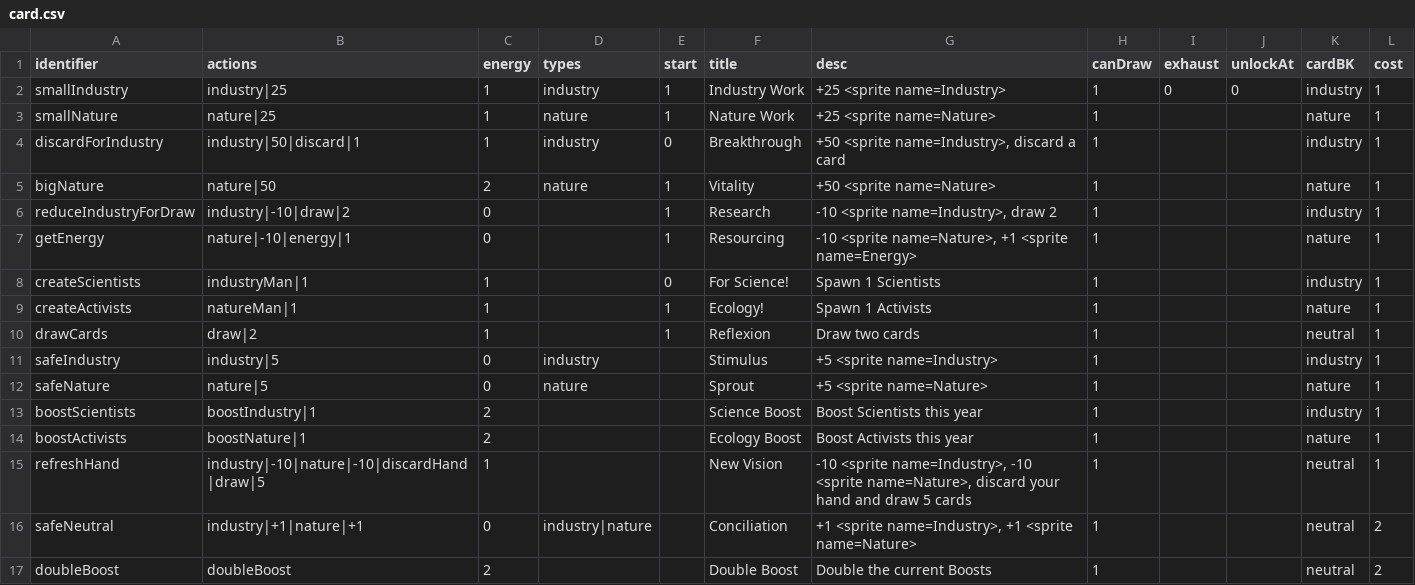
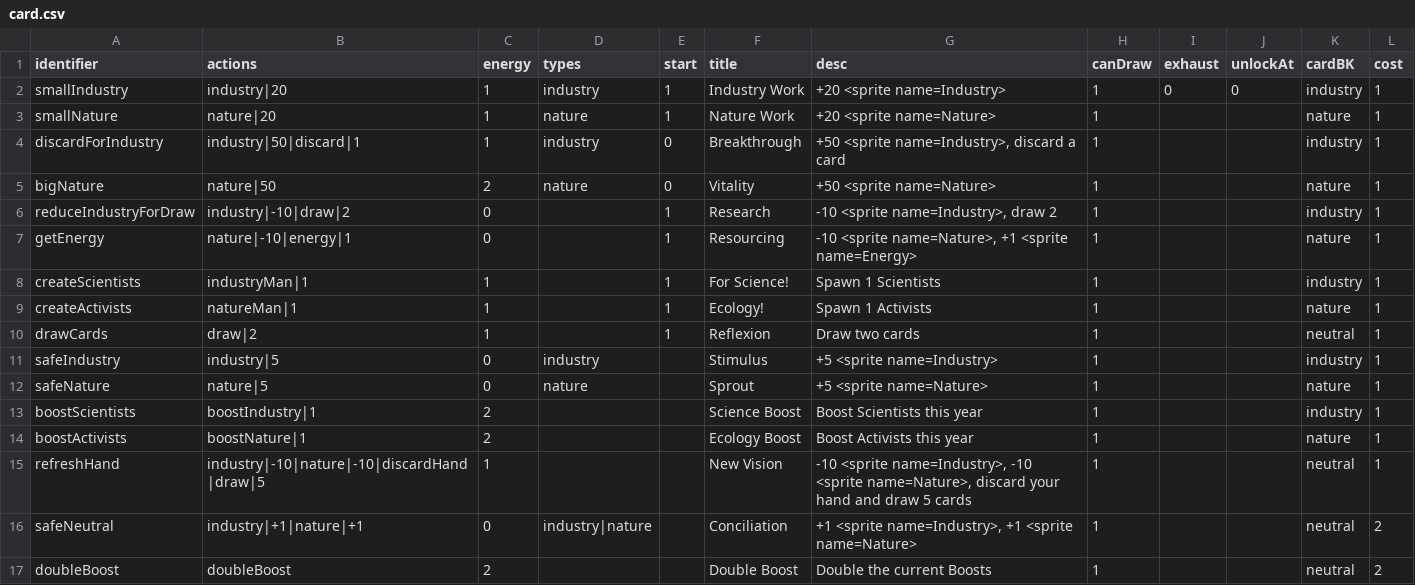
Before and after one commit to shshwdr/balanceCardEnvironment, a CSV file: Assets/Resources/csv/card.csv, drawn as a sheet.

```diff
--- a/Assets/Resources/csv/card.csv
+++ b/Assets/Resources/csv/card.csv
@@ -1,9 +1,9 @@
 identifier,actions,energy,types,start,title,desc,canDraw,exhaust,unlockAt,cardBK,cost
-smallIndustry,industry|25,1,industry,1,Industry Work,+25 <sprite name=Industry>,1,0,0,industry,1
-smallNature,nature|25,1,nature,1,Nature Work,+25 <sprite name=Nature>,1,,,nature,1
+smallIndustry,industry|20,1,industry,1,Industry Work,+20 <sprite name=Industry>,1,0,0,industry,1
+smallNature,nature|20,1,nature,1,Nature Work,+20 <sprite name=Nature>,1,,,nature,1
 discardForIndustry,industry|50|discard|1,1,industry,0,Breakthrough,"+50 <sprite name=Industry>, discard a card",1,,,industry,1
-bigNature,nature|50,2,nature,1,Vitality,+50 <sprite name=Nature>,1,,,nature,1
+bigNature,nature|50,2,nature,0,Vitality,+50 <sprite name=Nature>,1,,,nature,1
 reduceIndustryForDraw,industry|-10|draw|2,0,,1,Research,"-10 <sprite name=Industry>, draw 2",1,,,industry,1
 getEnergy,nature|-10|energy|1,0,,1,Resourcing,"-10 <sprite name=Nature>, +1 <sprite name=Energy>",1,,,nature,1
-createScientists,industryMan|1,1,,0,For Science!,Spawn 1 Scientists,1,,,industry,1
+createScientists,industryMan|1,1,,1,For Science!,Spawn 1 Scientists,1,,,industry,1
 createActivists,natureMan|1,1,,1,Ecology!,Spawn 1 Activists,1,,,nature,1
```
Also changed, not shown: Assets/Resources/csv/disaster.csv, Assets/Resources/csv/turnRequirement.csv, 3 other files.
